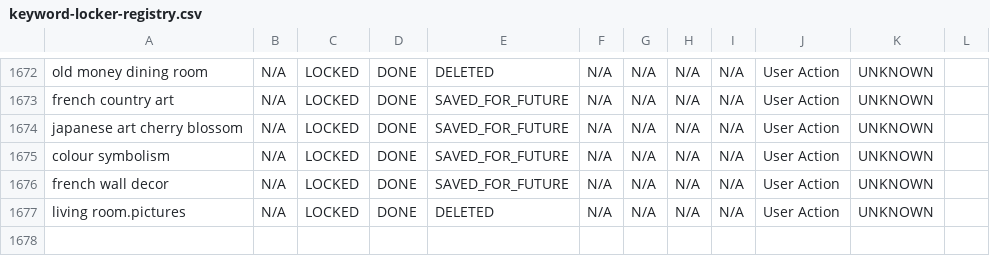
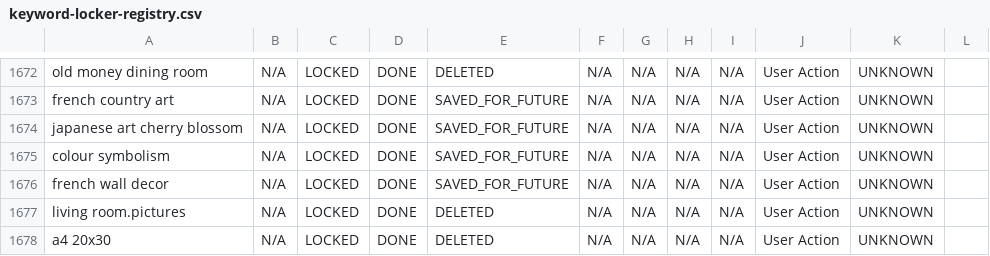
Before and after one commit to aboutwallart/seo-tools, a CSV file: data/keyword-locker-registry.csv, drawn as a sheet; only a part is shown, gaps mark what is left out; the diff names each change by its address in the sheet, - before the commit and + after, or states it on an @@ line.

Commit message:
Delete keyword: a4 20x30

```diff
--- a/data/keyword-locker-registry.csv
+++ b/data/keyword-locker-registry.csv
+row 1678: a4 20x30 | N/A | LOCKED | DONE | DELETED | N/A | N/A | N/A | N/A | User Action | UNKNOWN
```
